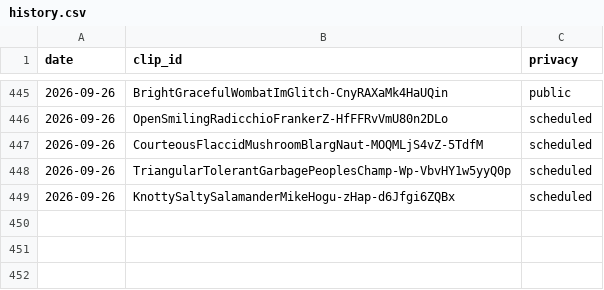
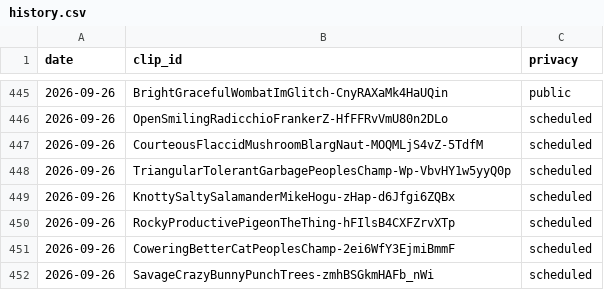
Before and after one commit to chat94534-oss/clip-autoposter, a CSV file: logs/history.csv, drawn as a sheet; only a part is shown, gaps mark what is left out.

```diff
--- a/logs/history.csv
+++ b/logs/history.csv
@@ -449 +449,4 @@ date,clip_id,privacy
 2026-09-26,KnottySaltySalamanderMikeHogu-zHap-d6Jfgi6ZQBx,scheduled
+2026-09-26,RockyProductivePigeonTheThing-hFIlsB4CXFZrvXTp,scheduled
+2026-09-26,CoweringBetterCatPeoplesChamp-2ei6WfY3EjmiBmmF,scheduled
+2026-09-26,SavageCrazyBunnyPunchTrees-zmhBSGkmHAFb_nWi,scheduled
```
Also changed, not shown: 1 other file.
